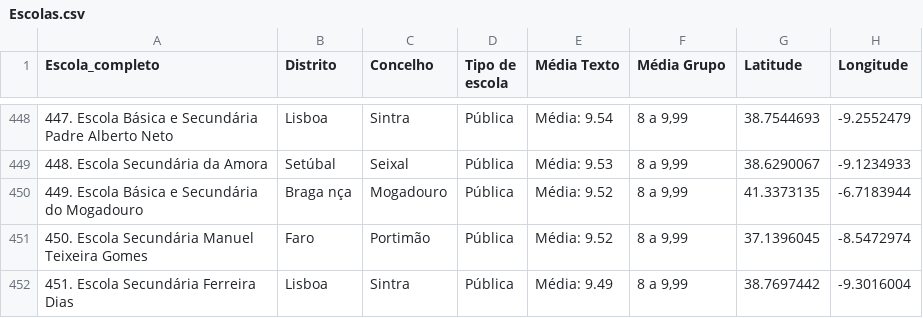
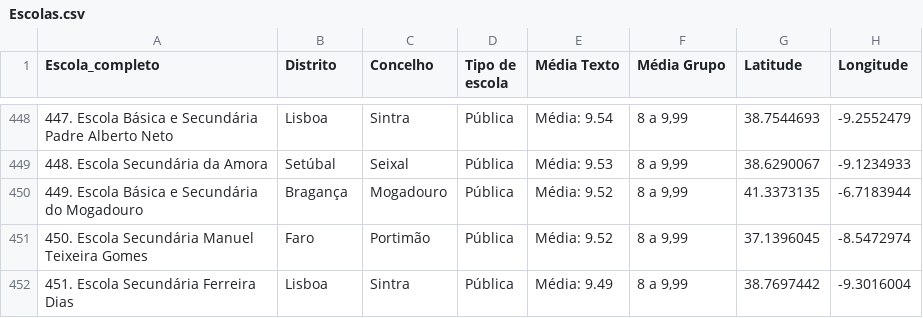
Before and after one commit to renascenca/Ranking-Escolas-mapa, a CSV file: Escolas.csv, drawn as a sheet; only a part is shown, gaps mark what is left out; the diff covers the shown part only.

Commit message:
Update Escolas.csv - fixed "Bragança"

```diff
--- a/Escolas.csv
+++ b/Escolas.csv
@@ -449,3 +449,3 @@
 448. Escola Secundária da Amora;Setúbal;Seixal;Pública;Média: 9.53;8 a 9,99;38.6290067;-9.1234933
-449. Escola Básica e Secundária do Mogadouro;Braga nça;Mogadouro;Pública;Média: 9.52;8 a 9,99;41.3373135;-6.7183944
+449. Escola Básica e Secundária do Mogadouro;Bragança;Mogadouro;Pública;Média: 9.52;8 a 9,99;41.3373135;-6.7183944
 450. Escola Secundária Manuel Teixeira Gomes;Faro;Portimão;Pública;Média: 9.52;8 a 9,99;37.1396045;-8.5472974
```
Also changed, not shown: 7 edited cells elsewhere in this file.
